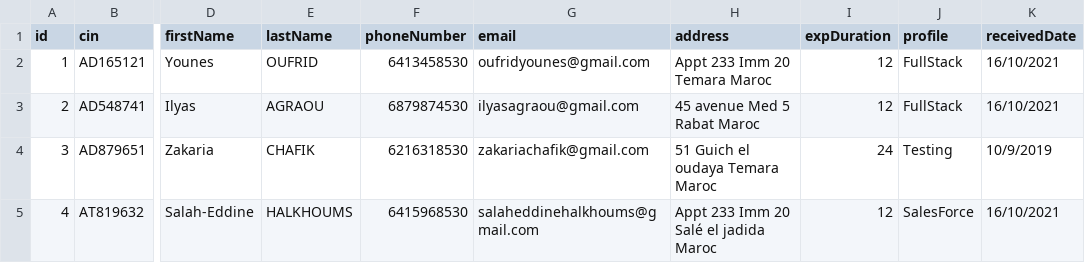
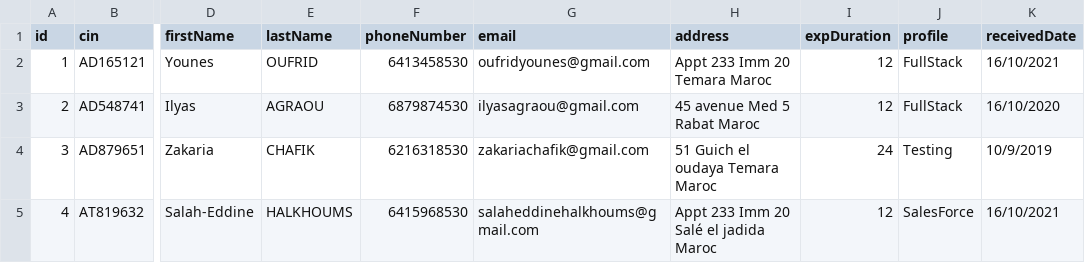
Before and after one commit to LesSuperSonics/SONIC_BO, a CSV file: src/main/java/com/capgemini/candidateorganizationsystem/storages/candidates.csv, drawn as a sheet; only a part is shown, gaps mark what is left out; the diff names each change by its address in the sheet, - before the commit and + after, or states it on an @@ line.

```diff
--- a/src/main/java/com/capgemini/candidateorganizationsystem/storages/candidates.csv
+++ b/src/main/java/com/capgemini/candidateorganizationsystem/storages/candidates.csv
-K3 (receivedDate): 16/10/2021
+K3 (receivedDate): 16/10/2020
```
Also changed, not shown: 3 other files.
